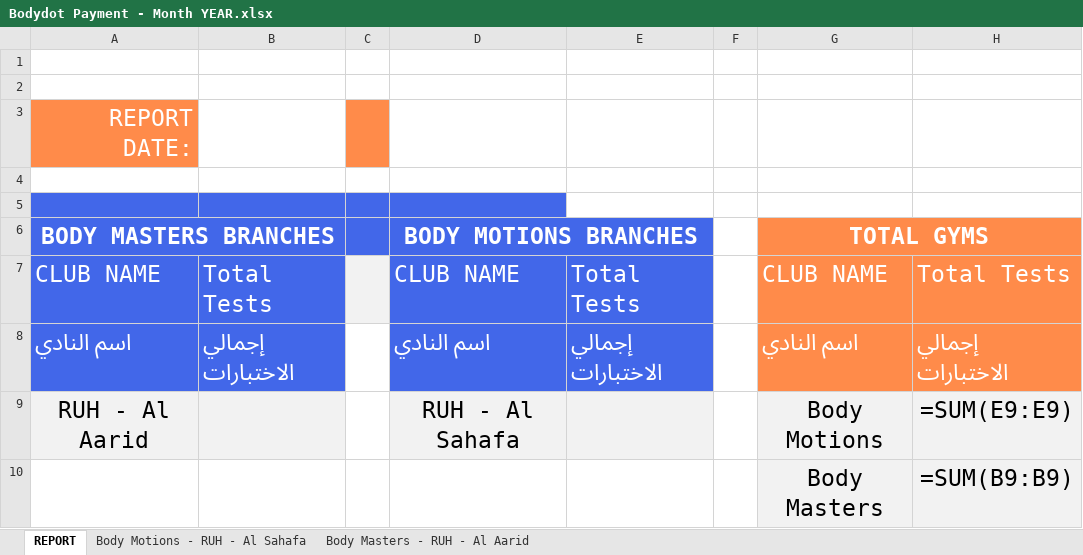
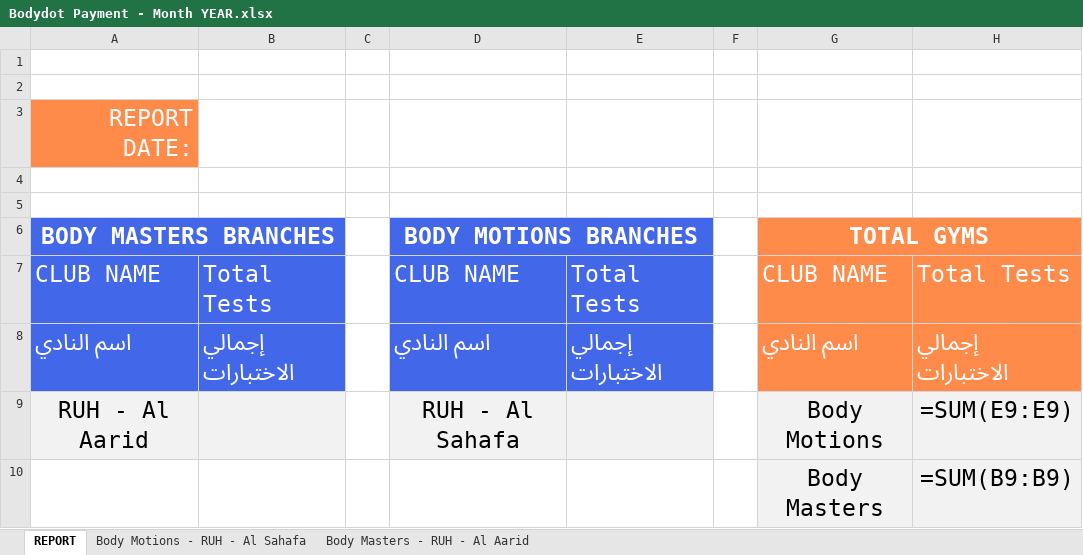
Before and after one commit to thefitxperience/VALD-automator, an Excel workbook: Bodydot Payment - Month YEAR.xlsx, sheet REPORT, drawn as a sheet; values as stored, in another font and other column widths than the file's, no borders; formulas without a stored value are shown as written; the diff names each change by its address in the sheet, - before the commit and + after, or states it on an @@ line.

```diff
--- a/Bodydot Payment - Month YEAR.xlsx (sheet REPORT)
+++ b/Bodydot Payment - Month YEAR.xlsx (sheet REPORT)
-C3 fill: #FF8B4A
+C3 fill: none
-A5:D5 fill: #4267E9
+A5:D5 fill: none
-C6 fill: #4267E9
+C6 fill: none
-C7 fill: #F2F2F2
+C7 fill: none
```
Also changed, not shown: 1 other file.
